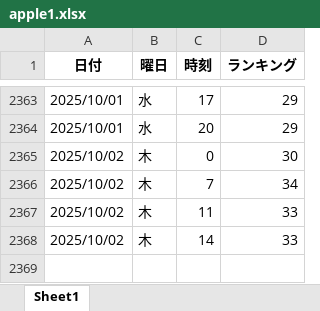
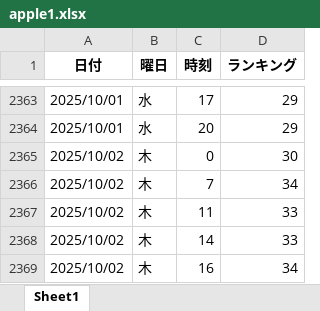
Before and after one commit to o25042124-boop/nibannkeiei-podcast-ranking-viewer, an Excel workbook: excel/apple1.xlsx, sheet Sheet1, drawn as a sheet; only a part is shown, gaps mark what is left out; values as stored, in another font and other column widths than the file's, no borders; the diff names each change by its address in the sheet, - before the commit and + after, or states it on an @@ line.

```diff
--- a/excel/apple1.xlsx (sheet Sheet1)
+++ b/excel/apple1.xlsx (sheet Sheet1)
+row 2369: 2025/10/02 | 木 | 16 | 34
```
Also changed, not shown: excel/apple2.xlsx, excel/apple3.xlsx, 12 other files.
